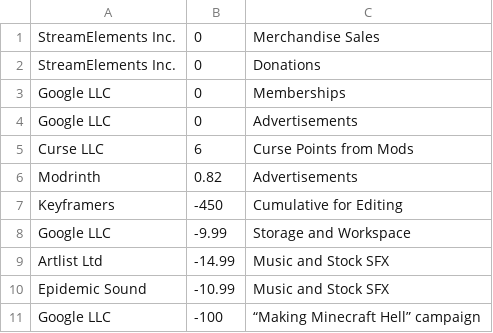
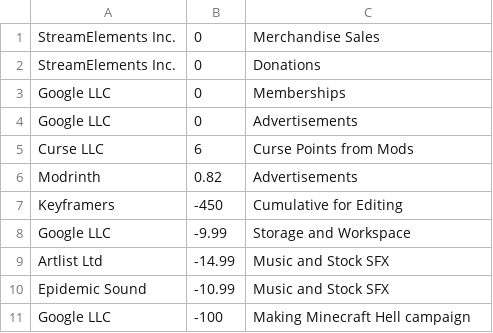
Before and after one commit to ssblur/ssblur-com-simple, a CSV file: data/finances/2024-03.csv, drawn as a sheet.

```diff
--- a/data/finances/2024-03.csv
+++ b/data/finances/2024-03.csv
@@ -10,2 +10,2 @@ Artlist Ltd,-14.99,Music and Stock SFX
 Epidemic Sound,-10.99,Music and Stock SFX
-Google LLC,-100,“Making Minecraft Hell” campaign
+Google LLC,-100,"Making Minecraft Hell" campaign
```
Also changed, not shown: data/finances/2023-05.csv.
